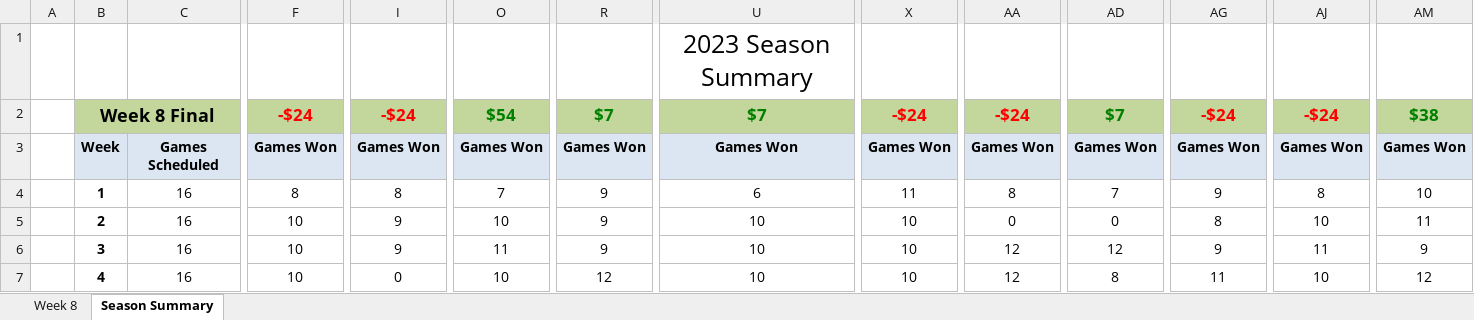
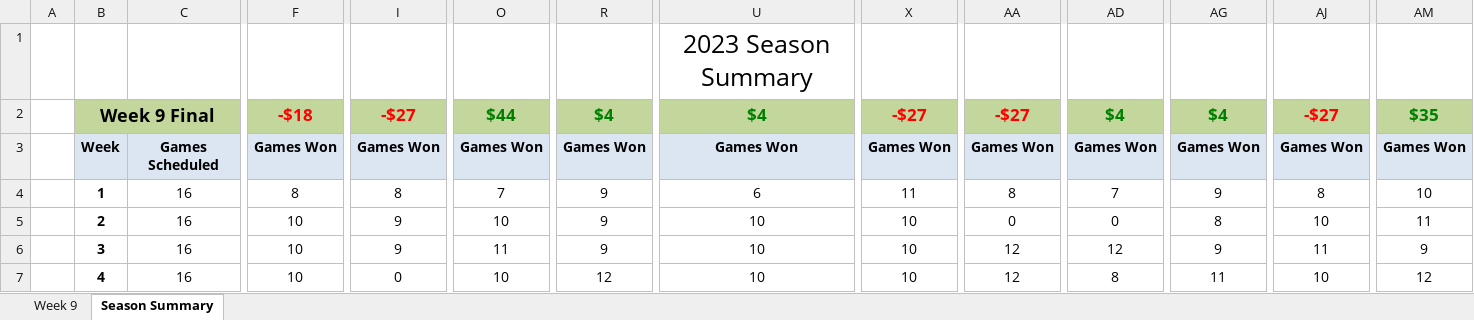
Before and after one commit to jlwebpages/fp_test, an Excel workbook: regular_season_final.xlsm, sheet Season Summary, drawn as a sheet; only a part is shown, gaps mark what is left out; values as stored, in another font and other column widths than the file's, no borders; conditional formats not drawn; the diff covers the shown part only; the diff names each change by its address in the sheet, - before the commit and + after, or states it on an @@ line.

```diff
--- a/regular_season_final.xlsm (sheet Season Summary)
+++ b/regular_season_final.xlsm (sheet Season Summary)
@@ sheet tab hidden: Week 8 @@
@@ sheet tab unhidden: Week 9 @@
-B2: Week 8 Final
+B2: Week 9 Final
-F2: -$24
+F2: -$18
-I2: -$24
+I2: -$27
-O2: $54
+O2: $44
-R2: $7
+R2: $4
-U2: $7
+U2: $4
-X2: -$24
+X2: -$27
-AA2: -$24
+AA2: -$27
-AD2: $7
+AD2: $4
-AG2: -$24
+AG2: $4
-AG2 text colour: #FF0000
+AG2 text colour: #008000
-AJ2: -$24
+AJ2: -$27
-AM2: $38
+AM2: $35
```
Also changed, not shown: 9 added rows, 9 removed rows and 17 edited cells elsewhere in this sheet, hidden cells, regular_season_inputs.xlsx, regular_season_prelim.xlsm, 8 other files.
